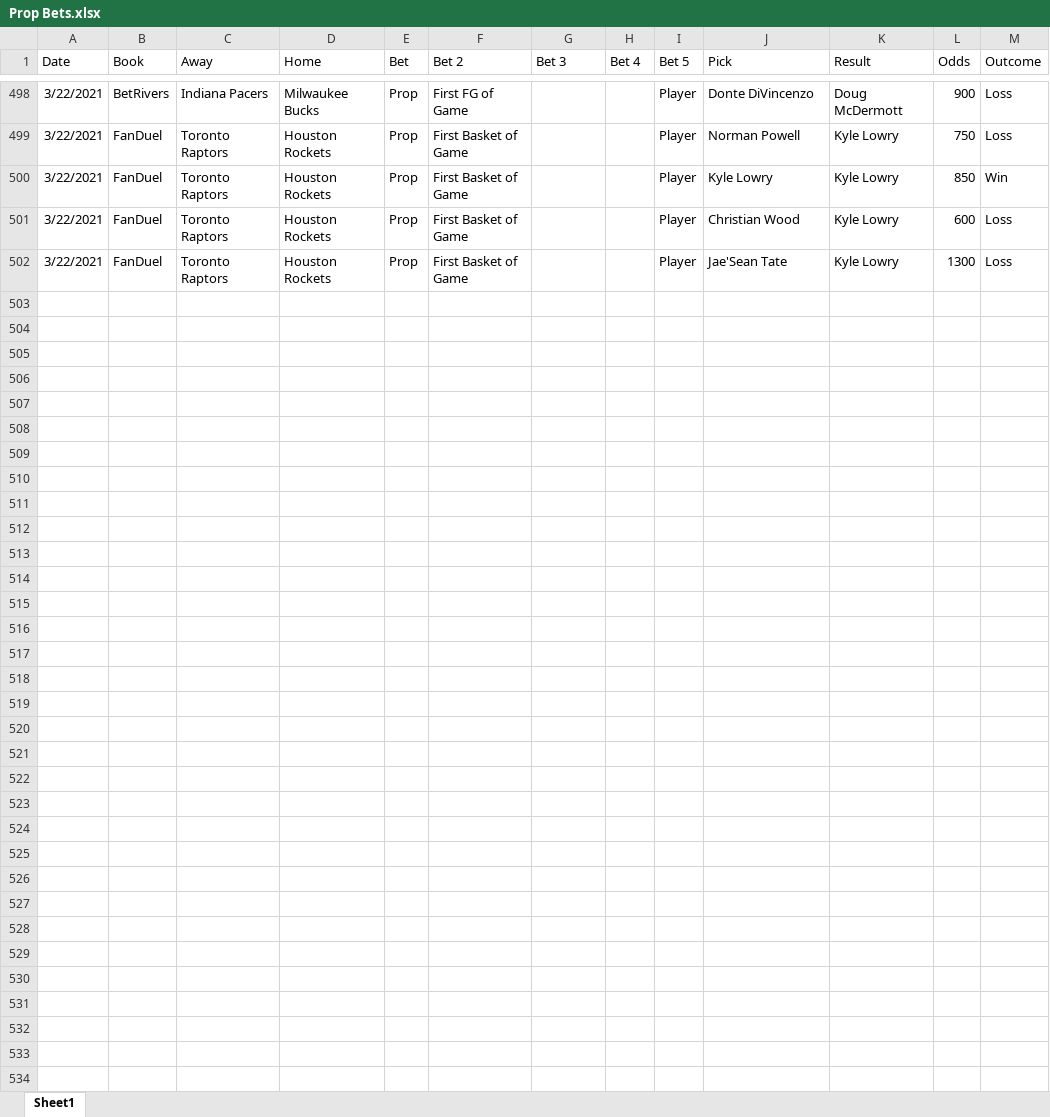
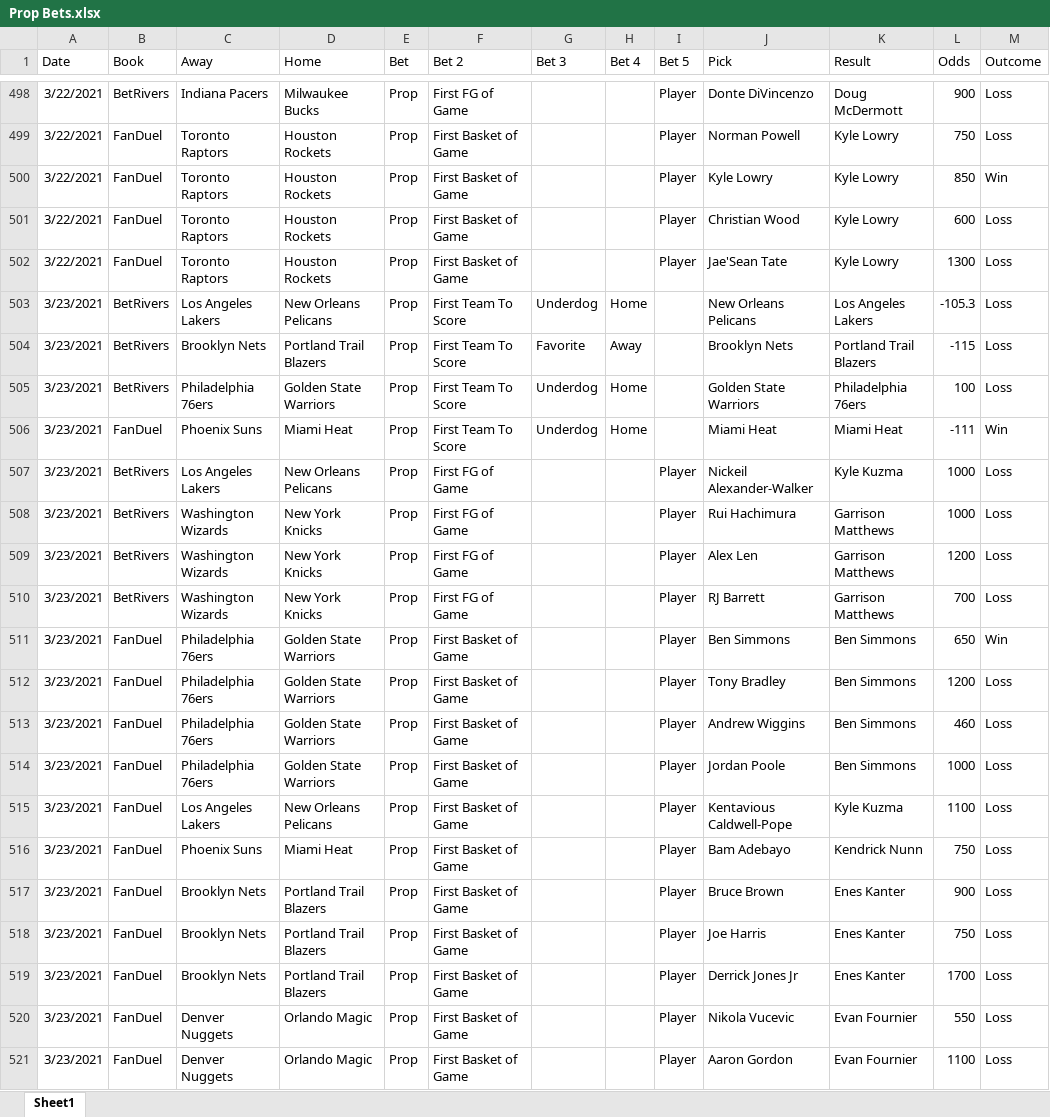
Before and after one commit to jimtheflash/gambling_stuff, an Excel workbook: scratch/Prop Bets.xlsx, sheet Sheet1, drawn as a sheet; only a part is shown, gaps mark what is left out; values as stored, in another font and other column widths than the file's, no borders; conditional formats not drawn; the diff covers the shown part only; the diff names each change by its address in the sheet, - before the commit and + after, or states it on an @@ line.

```diff
--- a/scratch/Prop Bets.xlsx (sheet Sheet1)
+++ b/scratch/Prop Bets.xlsx (sheet Sheet1)
+row 503: 3/23/2021 | BetRivers | Los Angeles Lakers | New Orleans Pelicans | Prop | First Team To Score | Underdog | Home |  | New Orleans Pelicans | Los Angeles Lakers | -105.3 | Loss
+row 504: 3/23/2021 | BetRivers | Brooklyn Nets | Portland Trail Blazers | Prop | First Team To Score | Favorite | Away |  | Brooklyn Nets | Portland Trail Blazers | -115 | Loss
+row 505: 3/23/2021 | BetRivers | Philadelphia 76ers | Golden State Warriors | Prop | First Team To Score | Underdog | Home |  | Golden State Warriors | Philadelphia 76ers | 100 | Loss
+row 506: 3/23/2021 | FanDuel | Phoenix Suns | Miami Heat | Prop | First Team To Score | Underdog | Home |  | Miami Heat | Miami Heat | -111 | Win
+row 507: 3/23/2021 | BetRivers | Los Angeles Lakers | New Orleans Pelicans | Prop | First FG of Game |  |  | Player | Nickeil Alexander-Walker | Kyle Kuzma | 1000 | Loss
+row 508: 3/23/2021 | BetRivers | Washington Wizards | New York Knicks | Prop | First FG of Game |  |  | Player | Rui Hachimura | Garrison Matthews | 1000 | Loss
+row 509: 3/23/2021 | BetRivers | Washington Wizards | New York Knicks | Prop | First FG of Game |  |  | Player | Alex Len | Garrison Matthews | 1200 | Loss
+row 510: 3/23/2021 | BetRivers | Washington Wizards | New York Knicks | Prop | First FG of Game |  |  | Player | RJ Barrett | Garrison Matthews | 700 | Loss
+row 511: 3/23/2021 | FanDuel | Philadelphia 76ers | Golden State Warriors | Prop | First Basket of Game |  |  | Player | Ben Simmons | Ben Simmons | 650 | Win
+row 512: 3/23/2021 | FanDuel | Philadelphia 76ers | Golden State Warriors | Prop | First Basket of Game |  |  | Player | Tony Bradley | Ben Simmons | 1200 | Loss
+row 513: 3/23/2021 | FanDuel | Philadelphia 76ers | Golden State Warriors | Prop | First Basket of Game |  |  | Player | Andrew Wiggins | Ben Simmons | 460 | Loss
+row 514: 3/23/2021 | FanDuel | Philadelphia 76ers | Golden State Warriors | Prop | First Basket of Game |  |  | Player | Jordan Poole | Ben Simmons | 1000 | Loss
+row 515: 3/23/2021 | FanDuel | Los Angeles Lakers | New Orleans Pelicans | Prop | First Basket of Game |  |  | Player | Kentavious Caldwell-Pope | Kyle Kuzma | 1100 | Loss
+row 516: 3/23/2021 | FanDuel | Phoenix Suns | Miami Heat | Prop | First Basket of Game |  |  | Player | Bam Adebayo | Kendrick Nunn | 750 | Loss
+row 517: 3/23/2021 | FanDuel | Brooklyn Nets | Portland Trail Blazers | Prop | First Basket of Game |  |  | Player | Bruce Brown | Enes Kanter | 900 | Loss
+row 518: 3/23/2021 | FanDuel | Brooklyn Nets | Portland Trail Blazers | Prop | First Basket of Game |  |  | Player | Joe Harris | Enes Kanter | 750 | Loss
+row 519: 3/23/2021 | FanDuel | Brooklyn Nets | Portland Trail Blazers | Prop | First Basket of Game |  |  | Player | Derrick Jones Jr | Enes Kanter | 1700 | Loss
+row 520: 3/23/2021 | FanDuel | Denver Nuggets | Orlando Magic | Prop | First Basket of Game |  |  | Player | Nikola Vucevic | Evan Fournier | 550 | Loss
+row 521: 3/23/2021 | FanDuel | Denver Nuggets | Orlando Magic | Prop | First Basket of Game |  |  | Player | Aaron Gordon | Evan Fournier | 1100 | Loss
```
Also changed, not shown: 144 added rows elsewhere in this sheet, 1 other file.
